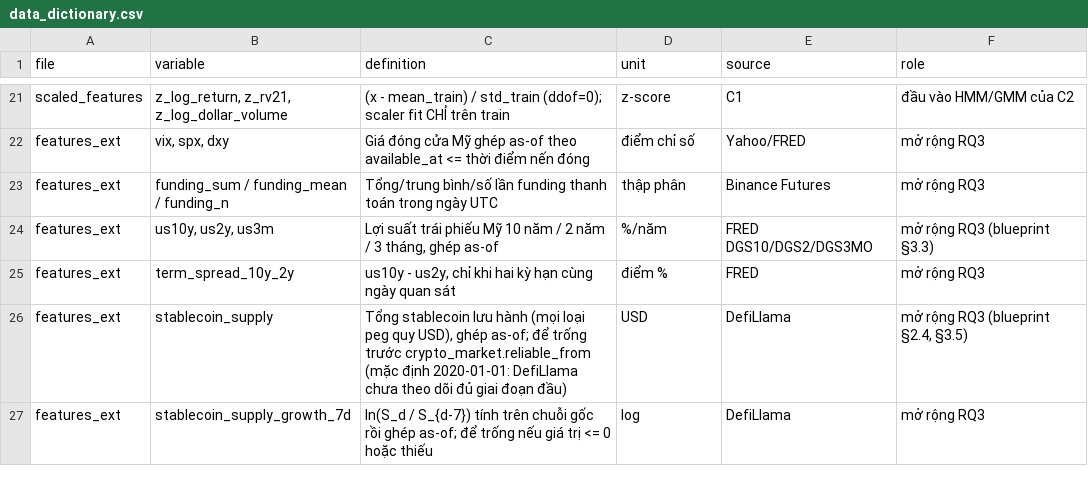
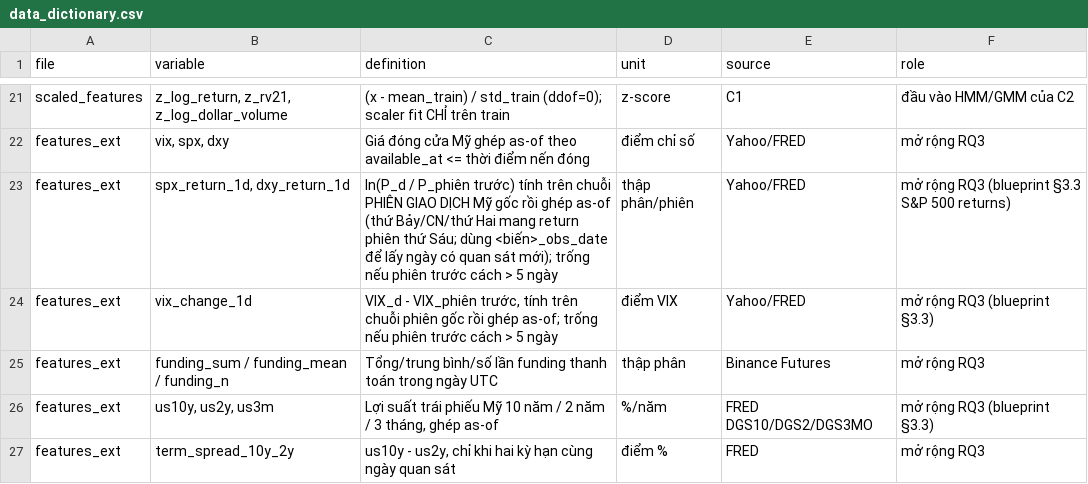
Before and after one commit to dinhduy26/AI-Regime-Detection-C3, a CSV file: outputs/metadata/data_dictionary.csv, drawn as a sheet; only a part is shown, gaps mark what is left out; the shorter side is filled out with more unchanged rows.

```diff
--- a/outputs/metadata/data_dictionary.csv
+++ b/outputs/metadata/data_dictionary.csv
@@ -22,2 +22,4 @@ scaled_features,"z_log_return, z_rv21, z_log_dollar_volume",(x - mean_train) / s
 features_ext,"vix, spx, dxy",Giá đóng cửa Mỹ ghép as-of theo available_at <= thời điểm nến đóng,điểm chỉ số,Yahoo/FRED,mở rộng RQ3
+features_ext,"spx_return_1d, dxy_return_1d",ln(P_d / P_phiên trước) tính trên chuỗi PHIÊN GIAO DỊCH Mỹ gốc rồi ghép as-of (thứ Bảy/CN/thứ Hai mang return phiên thứ Sáu; dùng <biến>_obs_date để lấy ngày có quan sát mới); trống nếu phiên trước cách > 5 ngày,thập phân/phiên,Yahoo/FRED,mở rộng RQ3 (blueprint §3.3 S&P 500 returns)
+features_ext,vix_change_1d,"VIX_d - VIX_phiên trước, tính trên chuỗi phiên gốc rồi ghép as-of; trống nếu phiên trước cách > 5 ngày",điểm VIX,Yahoo/FRED,mở rộng RQ3 (blueprint §3.3)
 features_ext,funding_sum / funding_mean / funding_n,Tổng/trung bình/số lần funding thanh toán trong ngày UTC,thập phân,Binance Futures,mở rộng RQ3
```
Also changed, not shown: data/raw/bnb_ohlcv.csv, data/raw/crypto_market_daily.csv, 18 other files.
